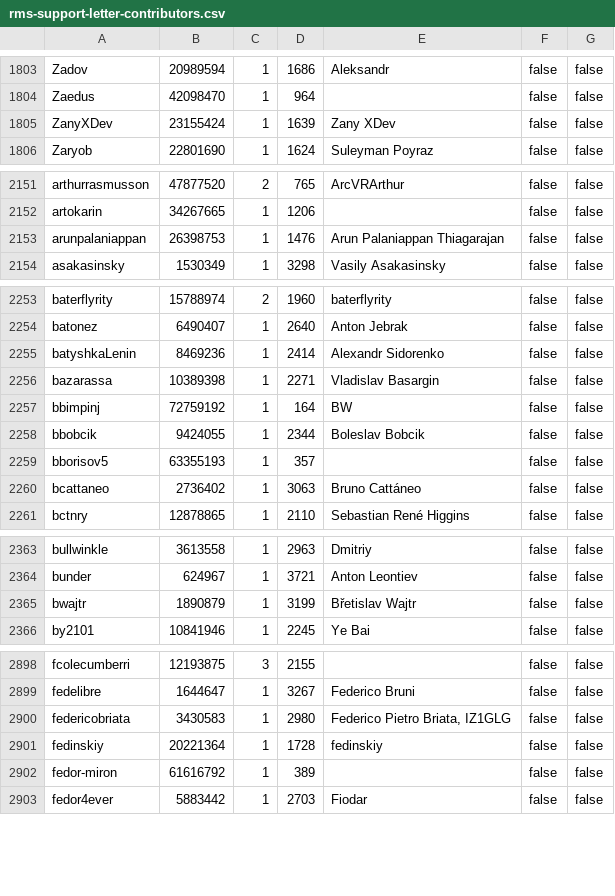
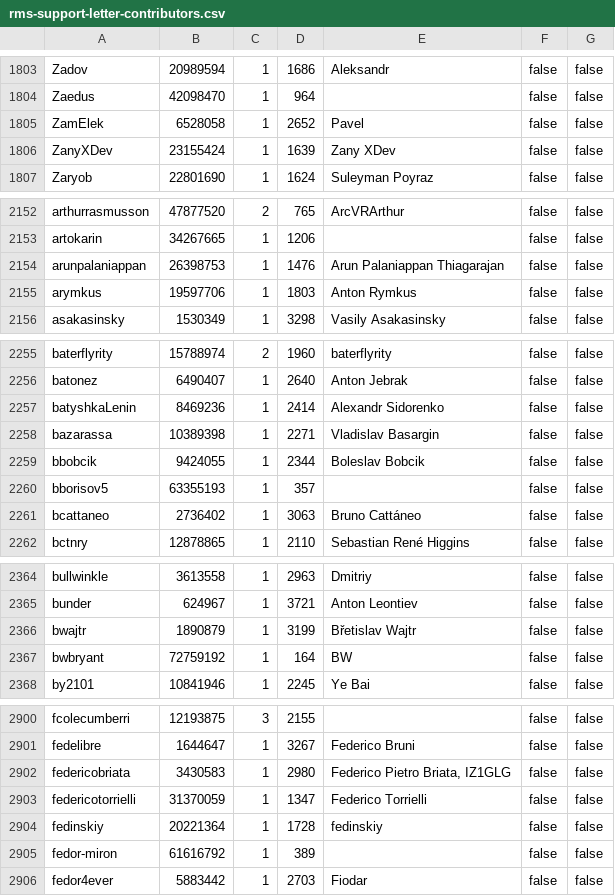
Before and after one commit to travisbrown/octocrabby, a CSV file: data/rms-support-letter-contributors.csv, drawn as a sheet; only a part is shown, gaps mark what is left out; the diff covers the shown part only.

Commit message:
Update rms-support-letter contributors file

```diff
--- a/data/rms-support-letter-contributors.csv
+++ b/data/rms-support-letter-contributors.csv
@@ -1804,2 +1804,3 @@ Zadov,20989594,1,1686,Aleksandr,false,false
 Zaedus,42098470,1,964,,false,false
+ZamElek,6528058,1,2652,Pavel,false,false
 ZanyXDev,23155424,1,1639,Zany XDev,false,false
@@ -2153,2 +2154,3 @@ artokarin,34267665,1,1206,,false,false
 arunpalaniappan,26398753,1,1476,Arun Palaniappan Thiagarajan,false,false
+arymkus,19597706,1,1803,Anton Rymkus,false,false
 asakasinsky,1530349,1,3298,Vasily Asakasinsky,false,false
@@ -2256,3 +2258,2 @@ batyshkaLenin,8469236,1,2414,Alexandr Sidorenko,false,false
 bazarassa,10389398,1,2271,Vladislav Basargin,false,false
-bbimpinj,72759192,1,164,BW,false,false
 bbobcik,9424055,1,2344,Boleslav Bobcik,false,false
@@ -2365,2 +2366,3 @@ bunder,624967,1,3721,Anton Leontiev,false,false
 bwajtr,1890879,1,3199,Břetislav Wajtr,false,false
+bwbryant,72759192,1,164,BW,false,false
 by2101,10841946,1,2245,Ye Bai,false,false
@@ -2900,2 +2902,3 @@ fedelibre,1644647,1,3267,Federico Bruni,false,false
 federicobriata,3430583,1,2980,"Federico Pietro Briata, IZ1GLG",false,false
+federicotorrielli,31370059,1,1347,Federico Torrielli,false,false
 fedinskiy,20221364,1,1728,fedinskiy,false,false
```
Also changed, not shown: 6 added rows, 1 removed row and 3 edited cells elsewhere in this file.
